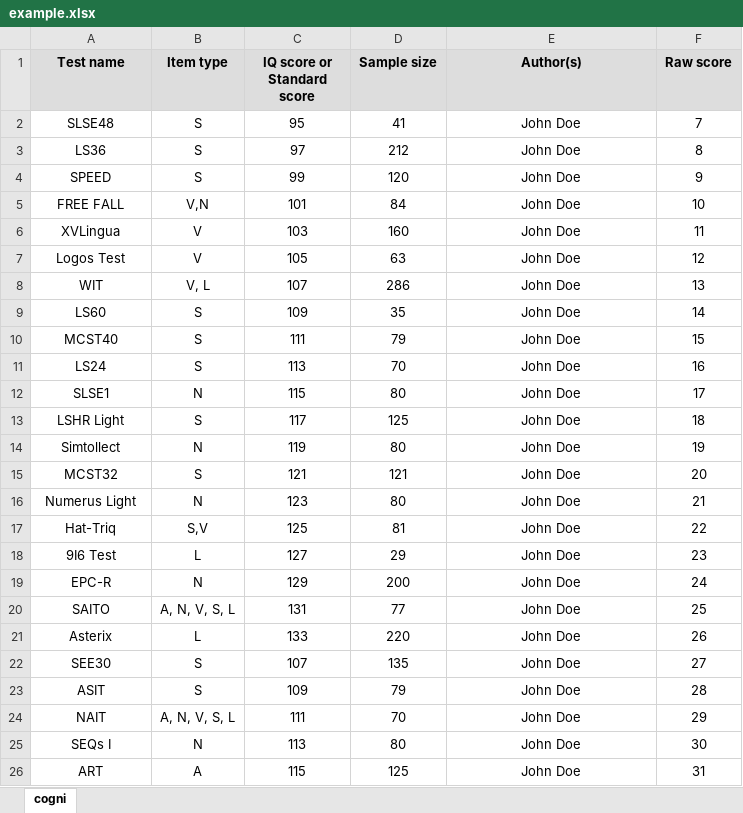
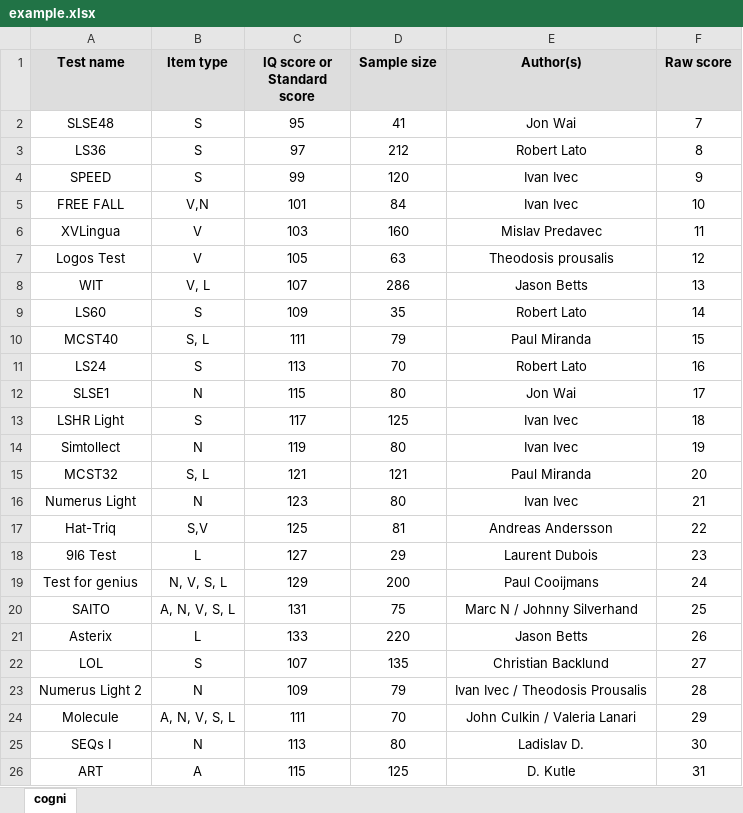
Before and after one commit to autocognonline/my-website, an Excel workbook: example.xlsx, sheet cogni, drawn as a sheet; only a part is shown; values as stored, in another font and other column widths than the file's, no borders; the diff covers the shown part only; the diff names each change by its address in the sheet, - before the commit and + after, or states it on an @@ line.

```diff
--- a/example.xlsx (sheet cogni)
+++ b/example.xlsx (sheet cogni)
-E2 (Author(s)): John Doe
+E2 (Author(s)): Jon Wai
-E3 (Author(s)): John Doe
+E3 (Author(s)): Robert Lato
-E4:E5 (Author(s)): John Doe
+E4:E5 (Author(s)): Ivan Ivec
-E6 (Author(s)): John Doe
+E6 (Author(s)): Mislav Predavec
-E7 (Author(s)): John Doe
+E7 (Author(s)): Theodosis prousalis
-E8 (Author(s)): John Doe
+E8 (Author(s)): Jason Betts
-E9 (Author(s)): John Doe
+E9 (Author(s)): Robert Lato
-B10 (Item type): S
+B10 (Item type): S, L
-E10 (Author(s)): John Doe
+E10 (Author(s)): Paul Miranda
-E11 (Author(s)): John Doe
+E11 (Author(s)): Robert Lato
-E12 (Author(s)): John Doe
+E12 (Author(s)): Jon Wai
-E13:E14 (Author(s)): John Doe
+E13:E14 (Author(s)): Ivan Ivec
-B15 (Item type): S
+B15 (Item type): S, L
-E15 (Author(s)): John Doe
+E15 (Author(s)): Paul Miranda
-E16 (Author(s)): John Doe
+E16 (Author(s)): Ivan Ivec
-E17 (Author(s)): John Doe
+E17 (Author(s)): Andreas Andersson
-E18 (Author(s)): John Doe
+E18 (Author(s)): Laurent Dubois
-A19 (Test name): EPC-R
+A19 (Test name): Test for genius
-B19 (Item type): N
+B19 (Item type): N, V, S, L
-E19 (Author(s)): John Doe
+E19 (Author(s)): Paul Cooijmans
-D20 (Sample size): 77
+D20 (Sample size): 75
-E20 (Author(s)): John Doe
+E20 (Author(s)): Marc N / Johnny Silverhand
-E21 (Author(s)): John Doe
+E21 (Author(s)): Jason Betts
-A22 (Test name): SEE30
+A22 (Test name): LOL
-E22 (Author(s)): John Doe
+E22 (Author(s)): Christian Backlund
-A23 (Test name): ASIT
+A23 (Test name): Numerus Light 2
-B23 (Item type): S
+B23 (Item type): N
-E23 (Author(s)): John Doe
+E23 (Author(s)): Ivan Ivec / Theodosis Prousalis
-A24 (Test name): NAIT
+A24 (Test name): Molecule
-E24 (Author(s)): John Doe
+E24 (Author(s)): John Culkin / Valeria Lanari
-E25 (Author(s)): John Doe
+E25 (Author(s)): Ladislav D.
-E26 (Author(s)): John Doe
+E26 (Author(s)): D. Kutle
```
Also changed, not shown: 6 edited cells elsewhere in this sheet, 1 other file.
